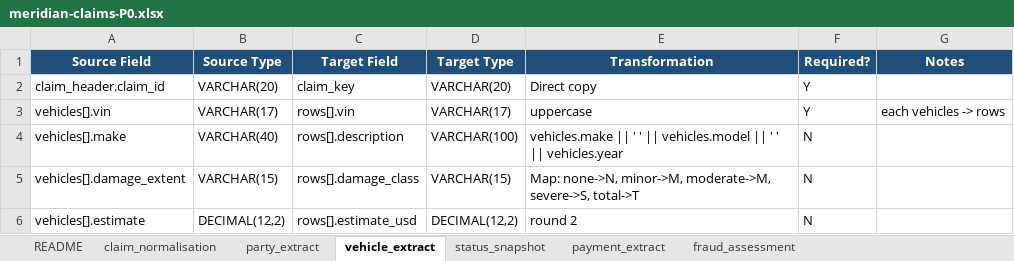
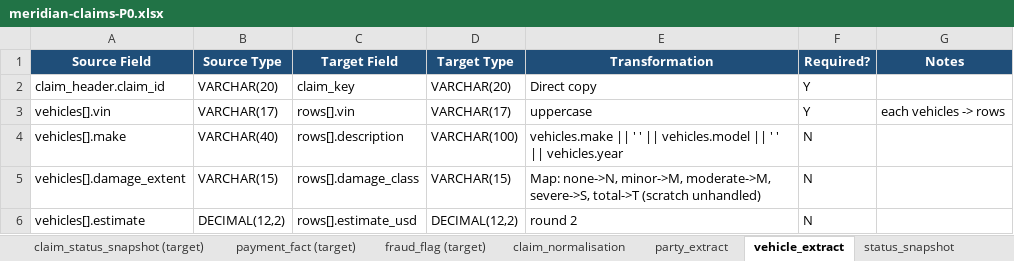
Before and after one commit to EqualExperts/satsuma-lang, an Excel workbook: evals/phase-0.5-probe/scenario/meridian-claims-P0.xlsx, sheet vehicle_extract, drawn as a sheet; values as stored, in another font and other column widths than the file's, no borders; the diff names each change by its address in the sheet, - before the commit and + after, or states it on an @@ line.

```diff
--- a/evals/phase-0.5-probe/scenario/meridian-claims-P0.xlsx (sheet vehicle_extract)
+++ b/evals/phase-0.5-probe/scenario/meridian-claims-P0.xlsx (sheet vehicle_extract)
+sheet tab: claim_status_snapshot (target)
+sheet tab: payment_fact (target)
+sheet tab: fraud_flag (target)
-E5 (Transformation): …severe->S, total->T
+E5 (Transformation): …severe->S, total->T (scratch unhandled)
```
Also changed, not shown: sheet payment_extract, sheet fraud_assessment, sheet claim_normalisation, other sheet tabs, evals/phase-0.5-probe/scenario/meridian-claims-P2.xlsx, 9 other files.
